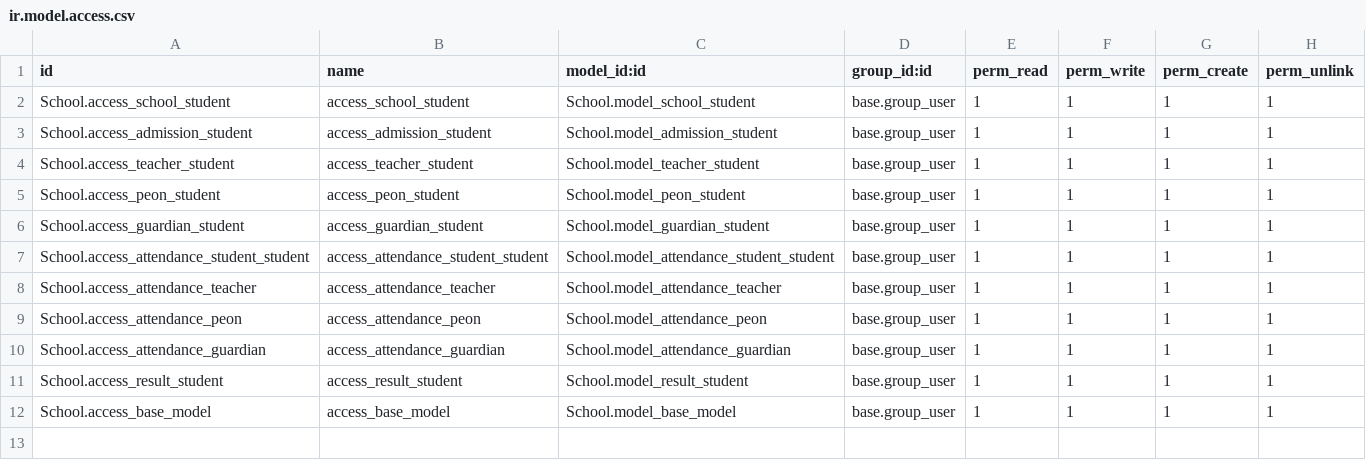
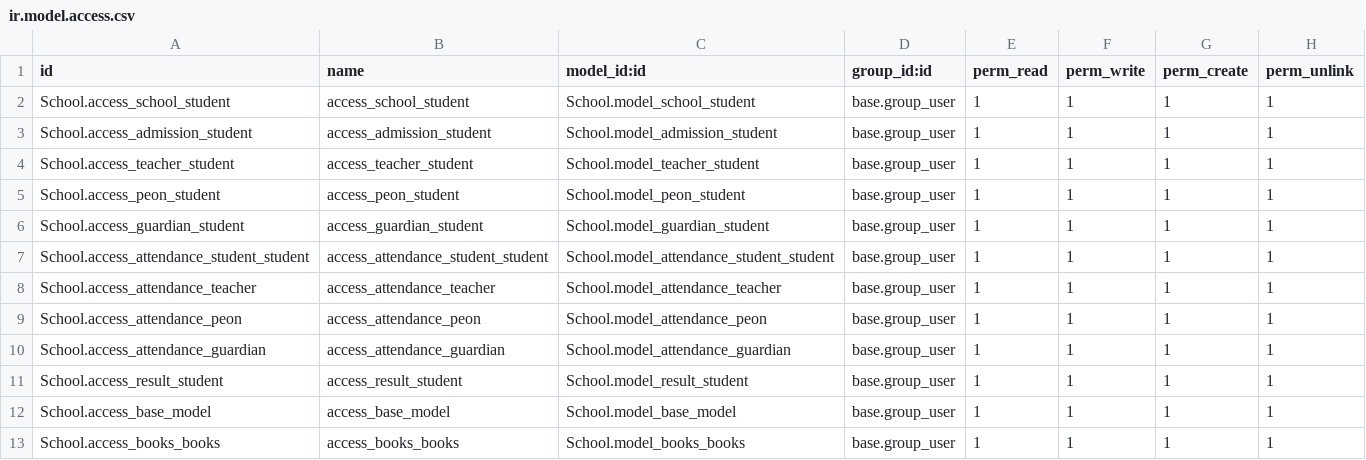
Before and after one commit to Manan-Painter/schoolmanagement, a CSV file: School/security/ir.model.access.csv, drawn as a sheet; the diff names each change by its address in the sheet, - before the commit and + after, or states it on an @@ line.

```diff
--- a/School/security/ir.model.access.csv
+++ b/School/security/ir.model.access.csv
+row 13: School.access_books_books | access_books_books | School.model_books_books | base.group_user | 1 | 1 | 1 | 1
```
Also changed, not shown: 12 other files.
